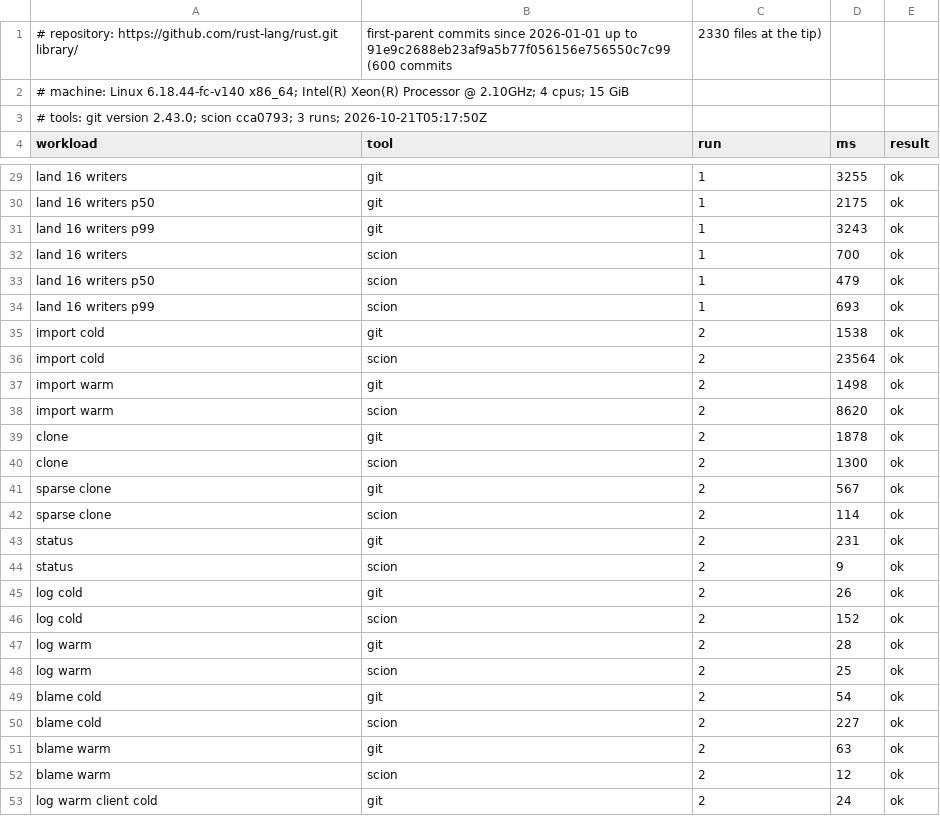
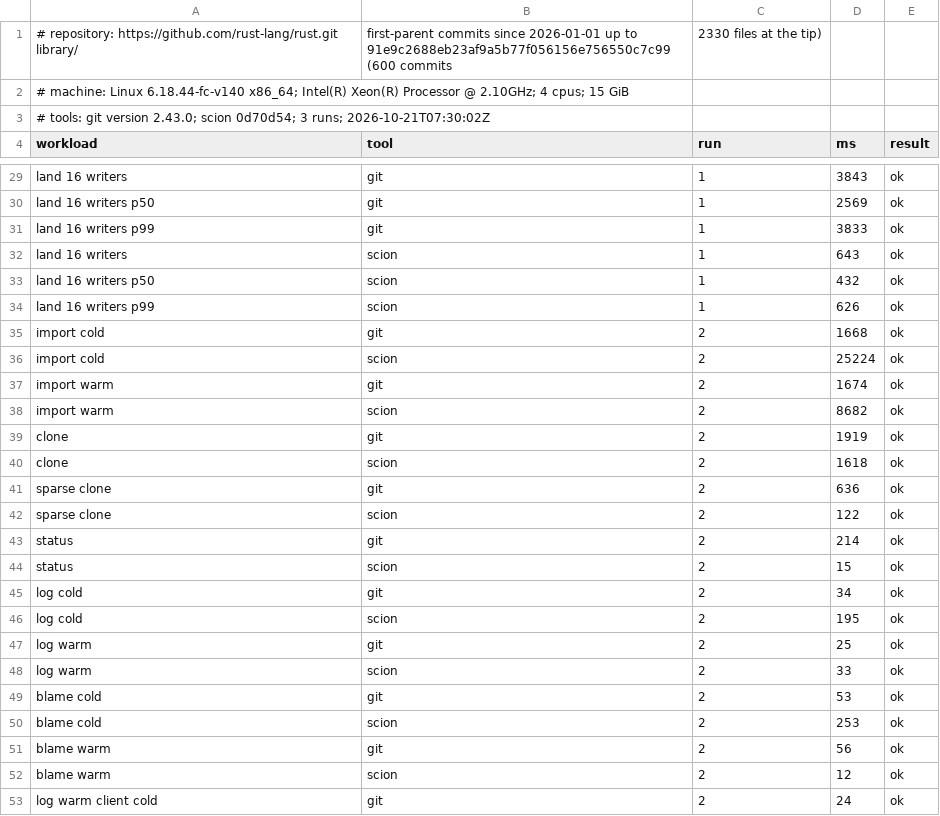
Before and after one commit to tekeburak/scion, a CSV file: docs/bench-real.csv, drawn as a sheet; only a part is shown, gaps mark what is left out; the diff covers the shown part only; the diff names each change by its address in the sheet, - before the commit and + after, or states it on an @@ line.

```diff
--- a/docs/bench-real.csv
+++ b/docs/bench-real.csv
-A3 (workload): …2.43.0; scion cca0793; 3 runs; 2026-10-21T05:17:50Z
+A3 (workload): …2.43.0; scion 0d70d54; 3 runs; 2026-10-21T07:30:02Z
-D29 (ms): 3255
+D29 (ms): 3843
-D30 (ms): 2175
+D30 (ms): 2569
-D31 (ms): 3243
+D31 (ms): 3833
-D32 (ms): 700
+D32 (ms): 643
-D33 (ms): 479
+D33 (ms): 432
-D34 (ms): 693
+D34 (ms): 626
-D35 (ms): 1538
+D35 (ms): 1668
-D36 (ms): 23564
+D36 (ms): 25224
-D37 (ms): 1498
+D37 (ms): 1674
-D38 (ms): 8620
+D38 (ms): 8682
-D39 (ms): 1878
+D39 (ms): 1919
-D40 (ms): 1300
+D40 (ms): 1618
-D41 (ms): 567
+D41 (ms): 636
-D42 (ms): 114
+D42 (ms): 122
-D43 (ms): 231
+D43 (ms): 214
-D44 (ms): 9
+D44 (ms): 15
-D45 (ms): 26
+D45 (ms): 34
-D46 (ms): 152
+D46 (ms): 195
-D47 (ms): 28
+D47 (ms): 25
-D48 (ms): 25
+D48 (ms): 33
-D49 (ms): 54
+D49 (ms): 53
-D50 (ms): 227
+D50 (ms): 253
-D51 (ms): 63
+D51 (ms): 56
```
Also changed, not shown: 61 edited cells elsewhere in this file, 2 other files.
